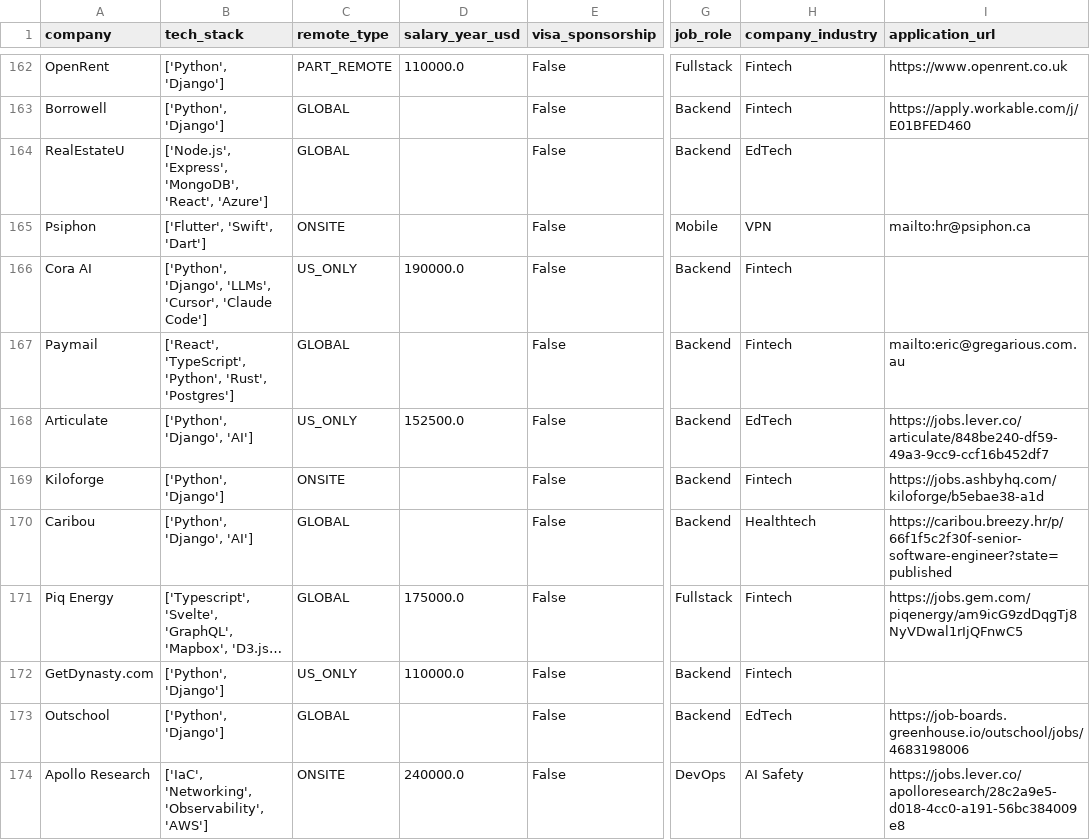
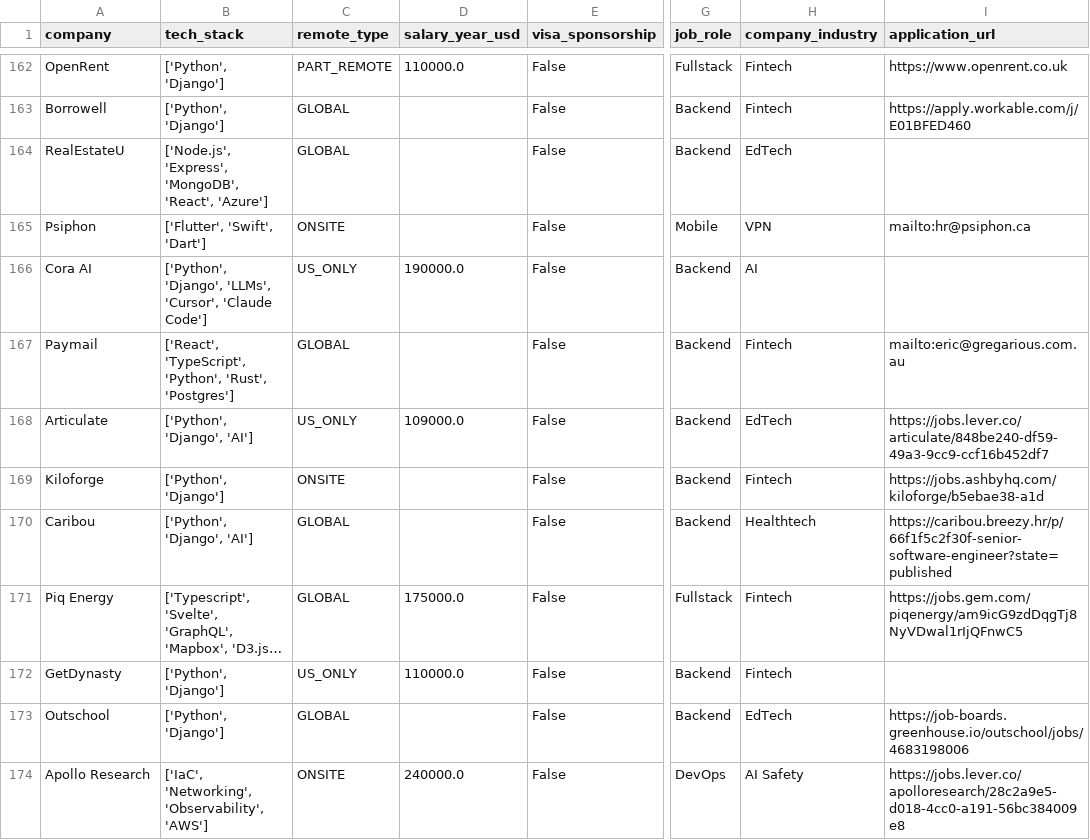
Before and after one commit to UniverseScripts/job-scrapper-ai, a CSV file: data/processed/jobs.csv, drawn as a sheet; only a part is shown, gaps mark what is left out; long unchanged cells end in …; the diff covers the shown part only; the diff names each change by its address in the sheet, - before the commit and + after, or states it on an @@ line.

```diff
--- a/data/processed/jobs.csv
+++ b/data/processed/jobs.csv
-H166 (company_industry): Fintech
+H166 (company_industry): AI
-D168 (salary_year_usd): 152500.0
+D168 (salary_year_usd): 109000.0
-A172 (company): GetDynasty.com
+A172 (company): GetDynasty
```
Also changed, not shown: 123 edited cells elsewhere in this file.
